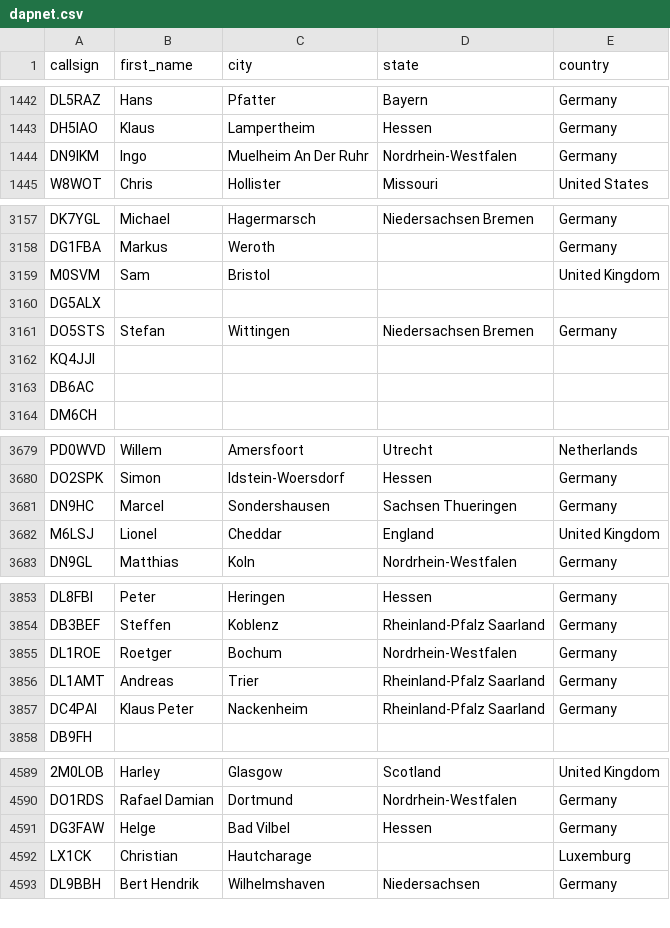
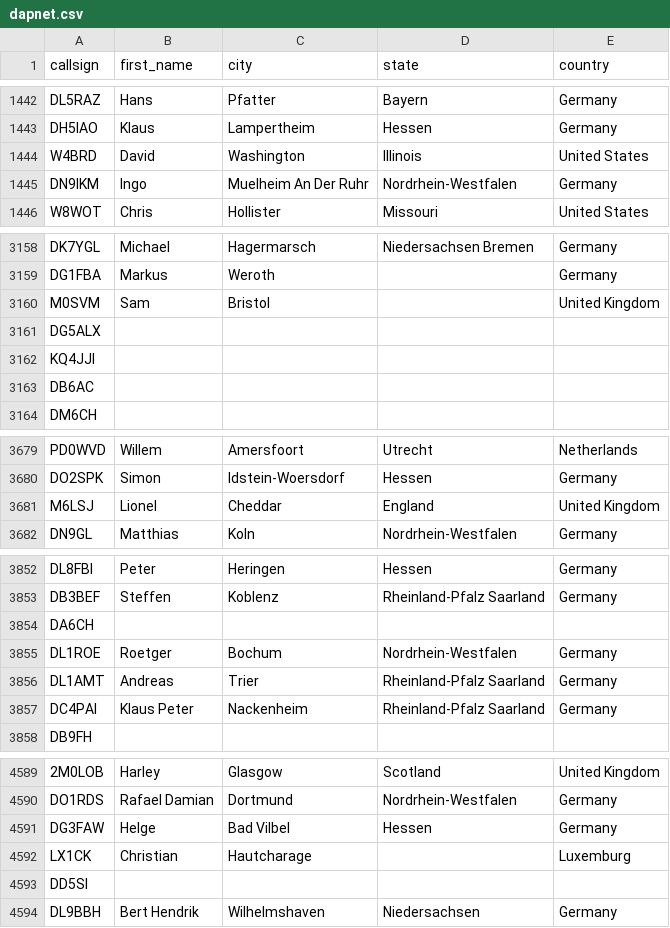
Before and after one commit to DMR-Database/dmr-database-appdata, a CSV file: dapnet.csv, drawn as a sheet; only a part is shown, gaps mark what is left out.

```diff
--- a/dapnet.csv
+++ b/dapnet.csv
@@ -1443,2 +1443,3 @@ DL5RAZ,Hans,Pfatter,Bayern,Germany
 DH5IAO,Klaus,Lampertheim,Hessen,Germany
+W4BRD,David,Washington,Illinois,United States
 DN9IKM,Ingo,Muelheim An Der Ruhr,Nordrhein-Westfalen,Germany
@@ -3160,3 +3161,2 @@ M0SVM,Sam,Bristol,,United Kingdom
 DG5ALX,,,,
-DO5STS,Stefan,Wittingen,Niedersachsen  Bremen,Germany
 KQ4JJI,,,,
@@ -3680,3 +3680,2 @@ PD0WVD,Willem,Amersfoort,Utrecht,Netherlands
 DO2SPK,Simon,Idstein-Woersdorf,Hessen,Germany
-DN9HC,Marcel,Sondershausen,Sachsen  Thueringen,Germany
 M6LSJ,Lionel,Cheddar,England,United Kingdom
@@ -3854,2 +3853,3 @@ DL8FBI,Peter,Heringen,Hessen,Germany
 DB3BEF,Steffen,Koblenz,Rheinland-Pfalz  Saarland,Germany
+DA6CH,,,,
 DL1ROE,Roetger,Bochum,Nordrhein-Westfalen,Germany
@@ -4592,2 +4592,3 @@ DG3FAW,Helge,Bad Vilbel,Hessen,Germany
 LX1CK,Christian,Hautcharage,,Luxemburg
+DD5SI,,,,
 DL9BBH,Bert Hendrik,Wilhelmshaven,Niedersachsen,Germany
```
Also changed, not shown: 1 other file.
